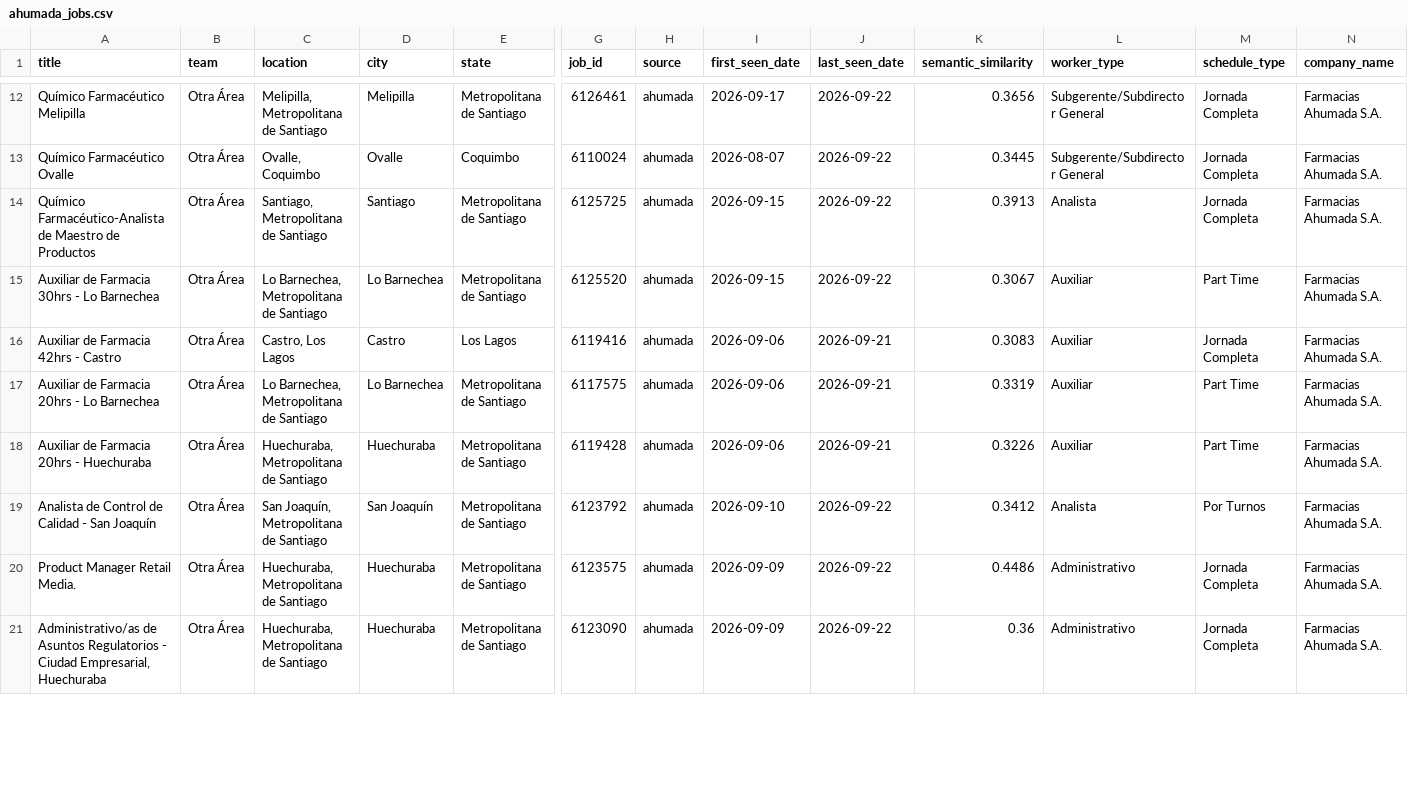
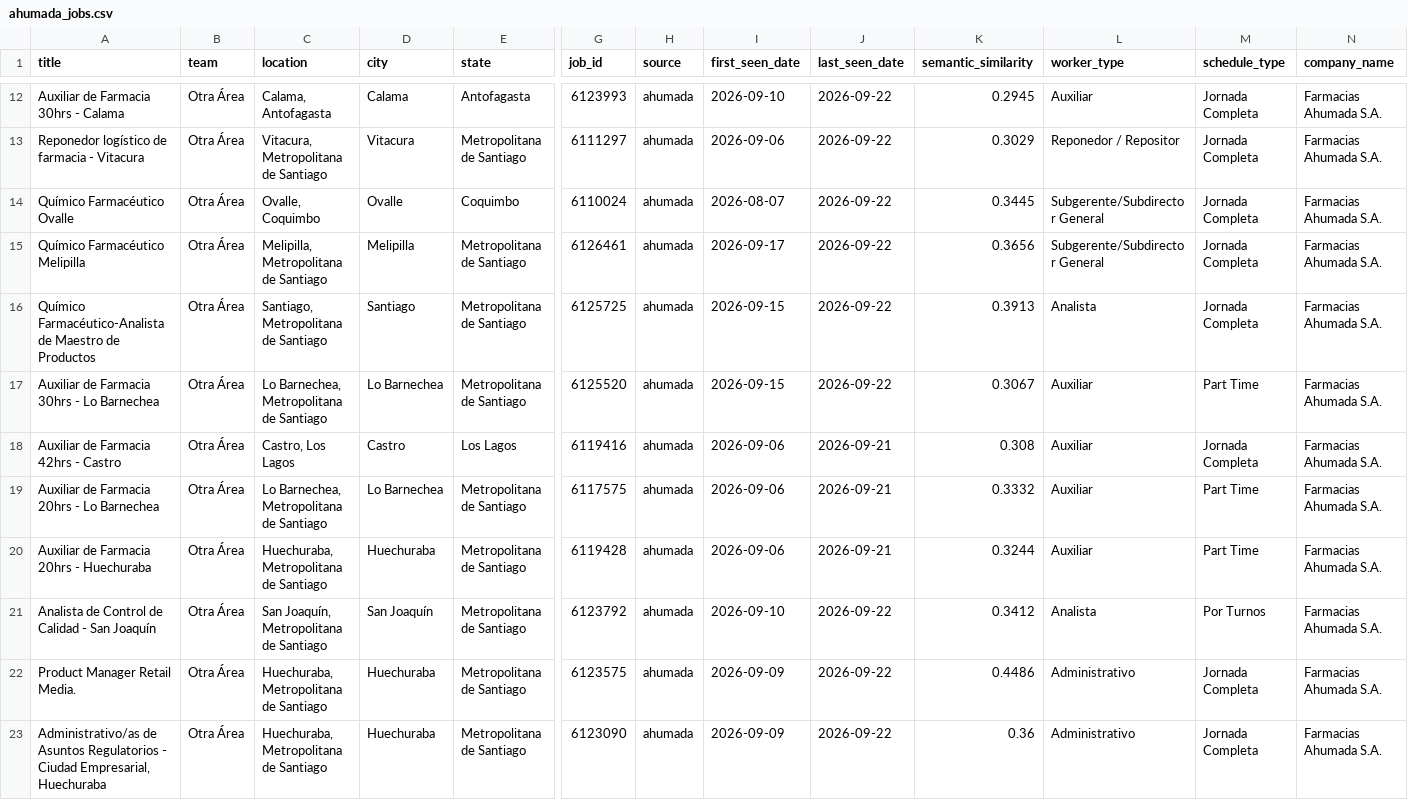
Before and after one commit to BarbaraPFloresRios/JobTrackerChile, a CSV file: data/raw/ahumada_jobs.csv, drawn as a sheet; only a part is shown, gaps mark what is left out; addresses are those after the commit; rows hold the shown columns only; the diff covers the shown part only; the diff names each change by its address in the sheet, - before the commit and + after, or states it on an @@ line.

```diff
--- a/data/raw/ahumada_jobs.csv
+++ b/data/raw/ahumada_jobs.csv
+row 12: Auxiliar de Farmacia 30hrs - Calama | Otra Área | Calama, Antofagasta | Calama | Antofagasta | 6123993 | ahumada | 2026-09-10 | 2026-09-22 | 0.2945 | Auxiliar | Jornada Completa | Farmacias Ahumada S.A.
@@ row 4 moved to row 13: Reponedor logístico de farmacia - Vitacu… @@
@@ row 13 moved to row 14: Químico Farmacéutico Ovalle @@
-K18 (semantic_similarity): 0.3083
+K18 (semantic_similarity): 0.308
-K19 (semantic_similarity): 0.3319
+K19 (semantic_similarity): 0.3332
-K20 (semantic_similarity): 0.3226
+K20 (semantic_similarity): 0.3244
```
Also changed, not shown: 2 added rows, 1 removed row and 87 edited cells elsewhere in this file, data/raw/mercadolibre_jobs.csv, data/raw/pf_jobs.csv, 20 other files.
